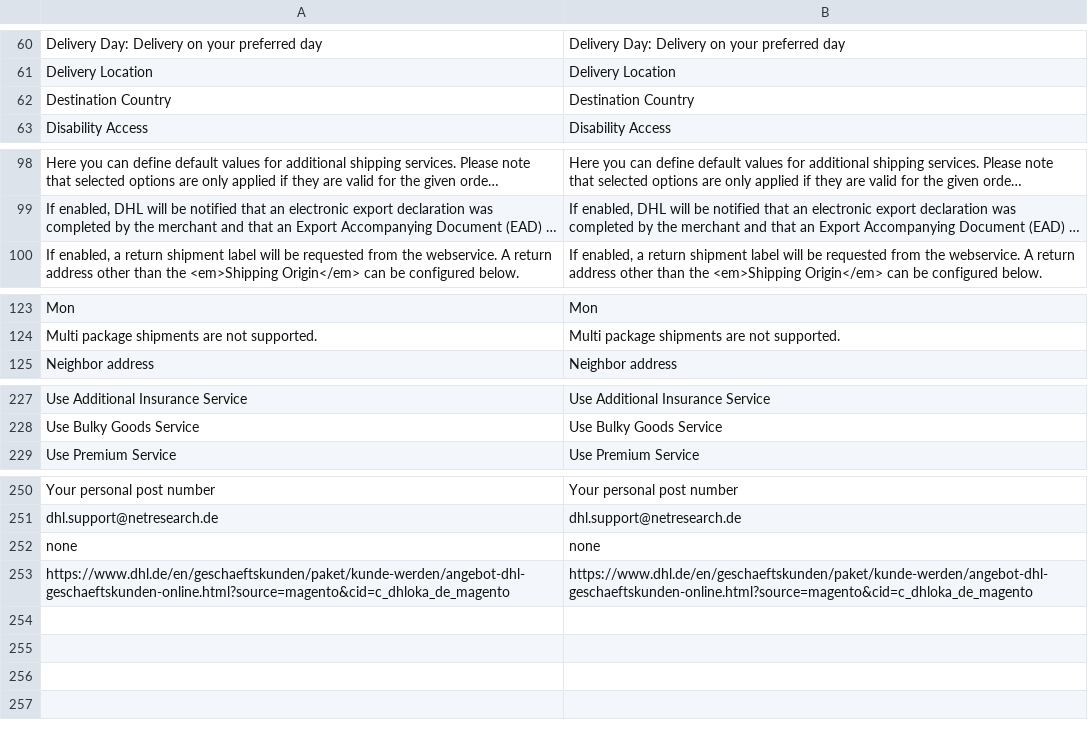
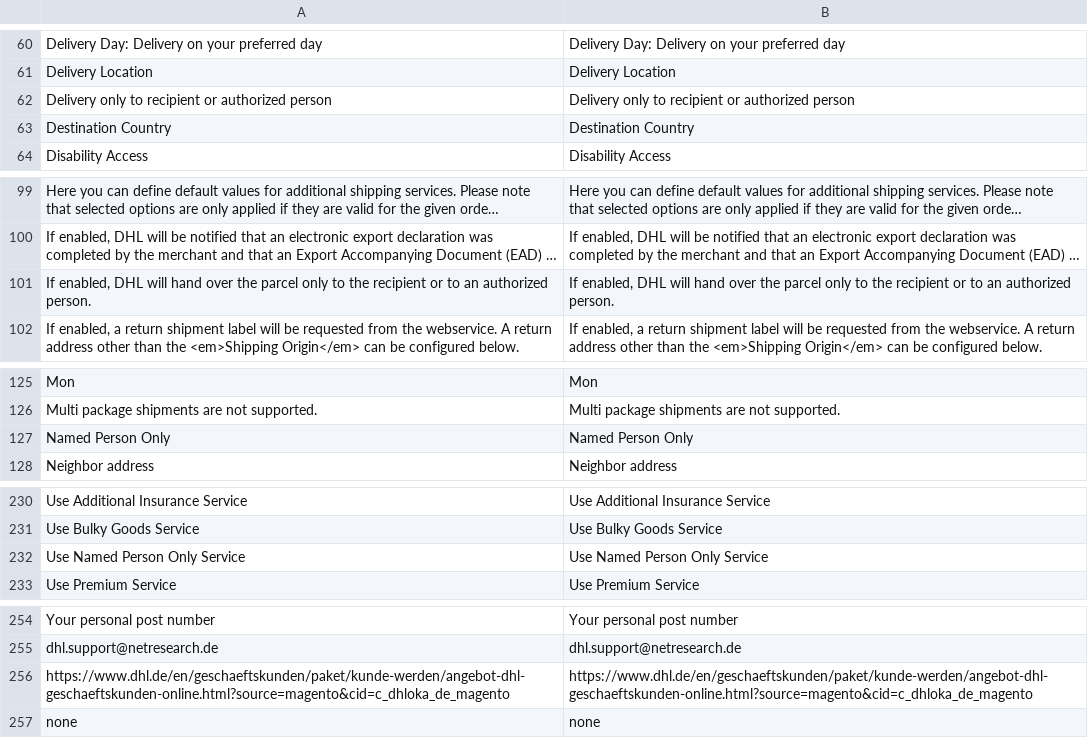
Before and after one commit to netresearch/dhl-module-carrier-paket, a CSV file: i18n/en_US.csv, drawn as a sheet; only a part is shown, gaps mark what is left out; long unchanged cells end in …; the diff covers the shown part only; the diff names each change by its address in the sheet, - before the commit and + after, or states it on an @@ line.

```diff
--- a/i18n/en_US.csv
+++ b/i18n/en_US.csv
+row 62: Delivery only to recipient or authorized person | Delivery only to recipient or authorized person
+row 101: If enabled, DHL will hand over the parcel only to the recipient or to an authorized person. | If enabled, DHL will hand over the parcel only to the recipient or to an authorized person.
+row 127: Named Person Only | Named Person Only
+row 232: Use Named Person Only Service | Use Named Person Only Service
@@ row 253 moved to row 256: https://www.dhl.de/en/geschaeftskunden/p… @@
```
Also changed, not shown: 1 moved row elsewhere in this file, i18n/de_DE.csv, 6 other files.
